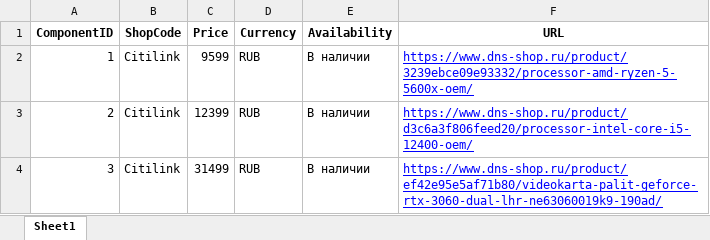
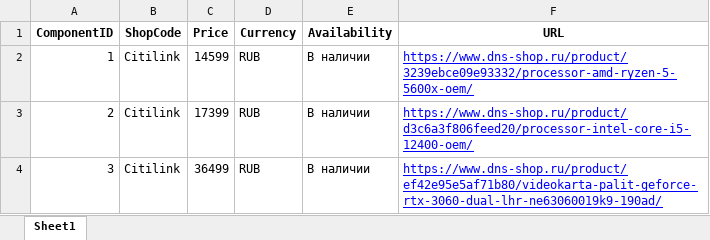
Before and after one commit to VladisSuh/StartupPCConfigurator, an Excel workbook: citilink_pricelist.xlsx, sheet Sheet1, drawn as a sheet; values as stored, in another font and other column widths than the file's, no borders; the diff names each change by its address in the sheet, - before the commit and + after, or states it on an @@ line.

```diff
--- a/citilink_pricelist.xlsx (sheet Sheet1)
+++ b/citilink_pricelist.xlsx (sheet Sheet1)
-C2 (Price): 9599
+C2 (Price): 14599
-C3 (Price): 12399
+C3 (Price): 17399
-C4 (Price): 31499
+C4 (Price): 36499
```
Also changed, not shown: dns_pricelist.xlsx, 19 other files.
